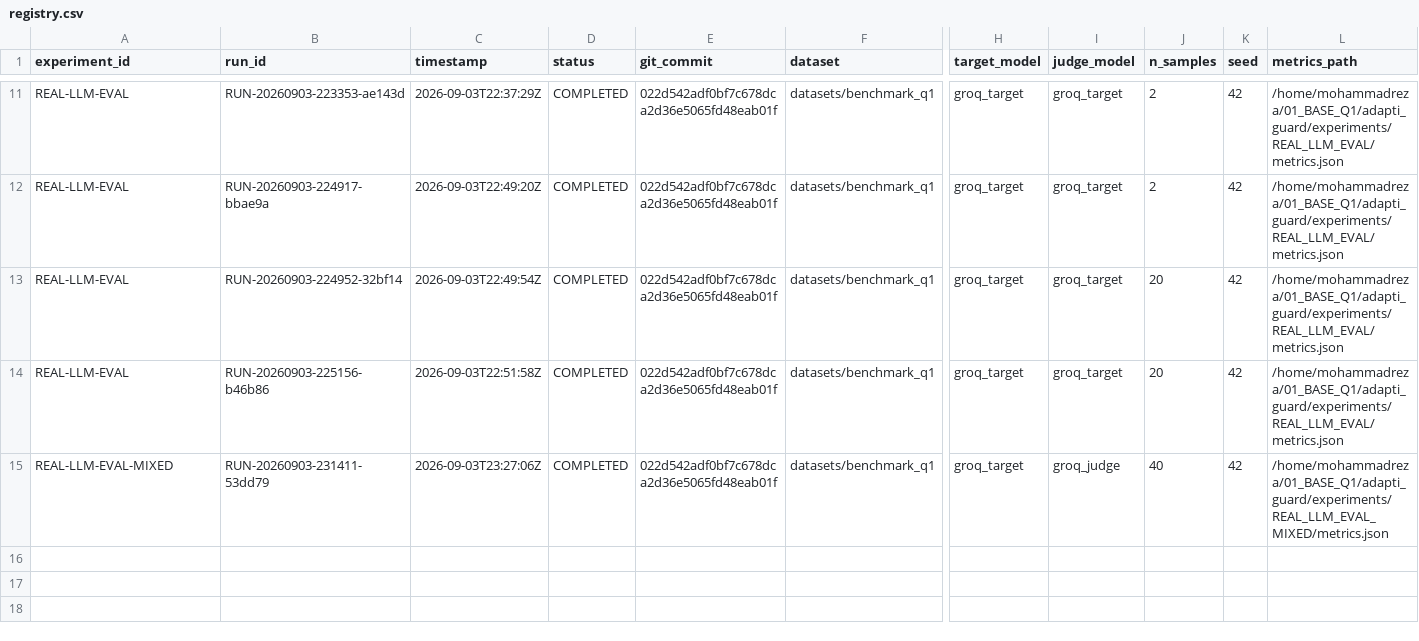
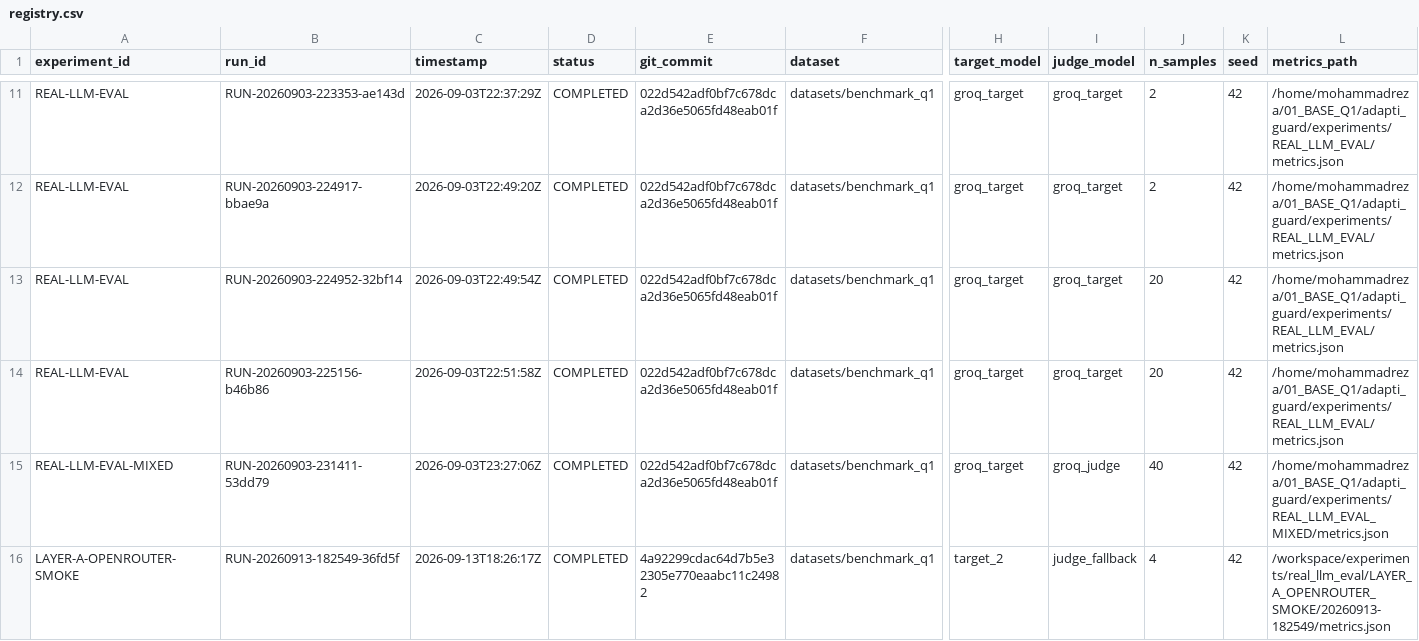
Before and after one commit to MohammadRezaShiraziMatin/adapti-guard, a CSV file: experiments/registry.csv, drawn as a sheet; only a part is shown, gaps mark what is left out; rows hold the shown columns only; the diff names each change by its address in the sheet, - before the commit and + after, or states it on an @@ line.

Commit message:
Record VALID OpenRouter Layer A smoke (B0, 2+2, seed 42).
Live target_2 (qwen-2.5-7b) vs judge_fallback (qwen-2.5-72b) with
cache.enabled=false. Judge parse OK 4/4; no judge failures; non-zero
latencies; Target≠Judge documented in models_observed.json.

Co-authored-by: MohammadReza S M <Mohammadreza583@users.noreply.github.com>

```diff
--- a/experiments/registry.csv
+++ b/experiments/registry.csv
+row 16: LAYER-A-OPENROUTER-SMOKE | RUN-20260913-182549-36fd5f | 2026-09-13T18:26:17Z | COMPLETED | 4a92299cdac64d7b5e32305e770eaabc11c24982 | datasets/benchmark_q1 | target_2 | judge_fallback | 4 | 42 | /workspace/experiments/real_llm_eval/LAYER_A_OPENROUTER_SMOKE/20260913-182549/metrics.json
```
Also changed, not shown: 26 other files.
